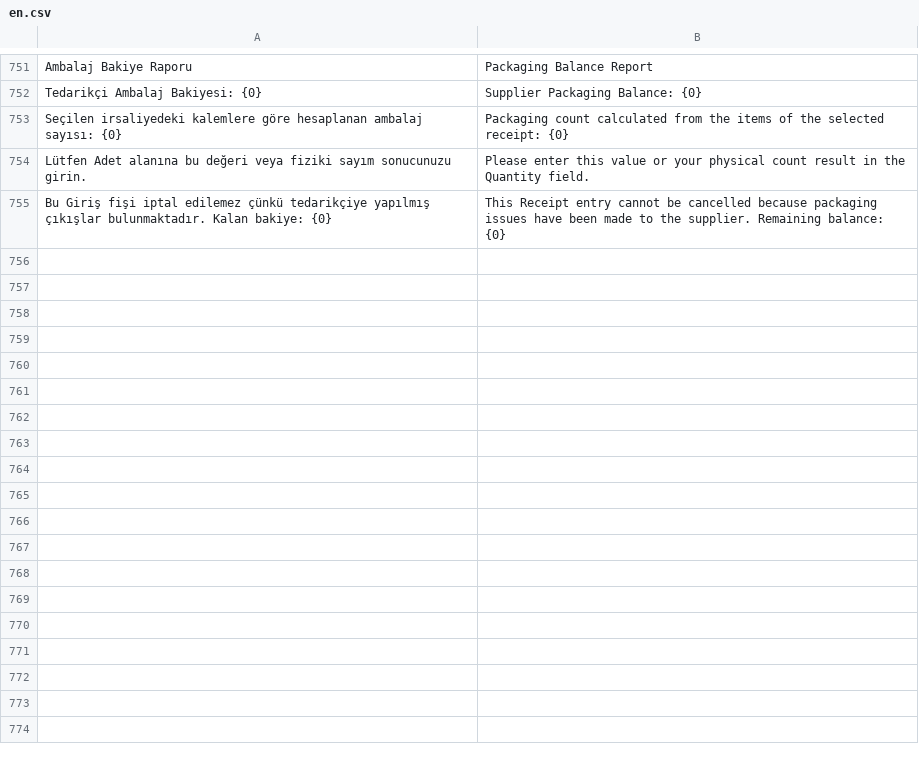
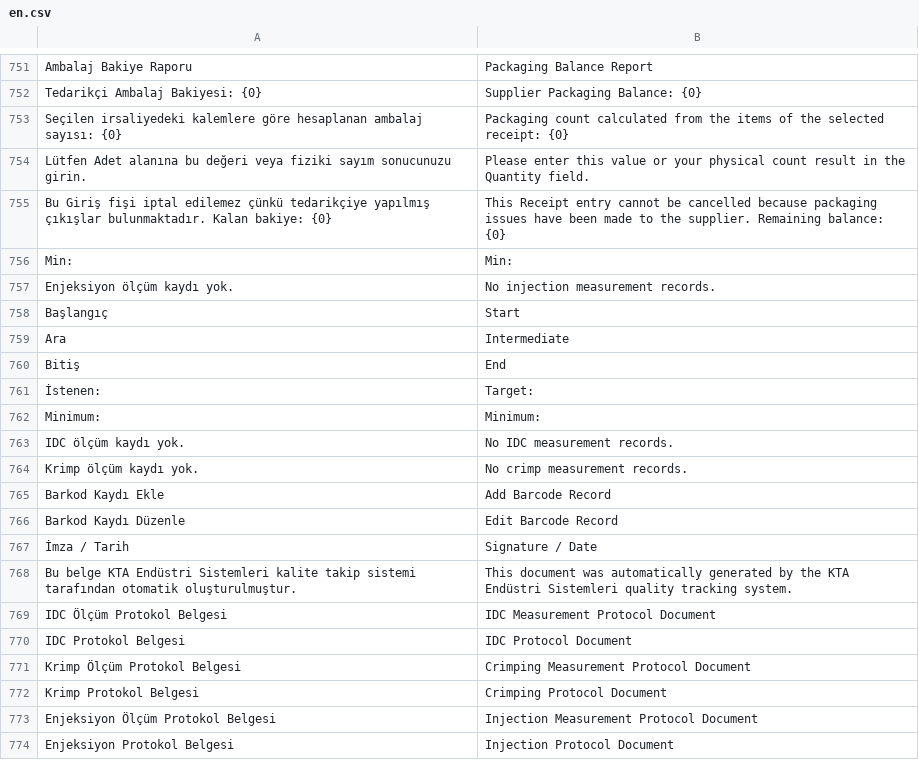
Before and after one commit to KTA-Endustri-Sistemleri/erpnextkta, a CSV file: erpnextkta/translations/en.csv, drawn as a sheet; only a part is shown, gaps mark what is left out.

```diff
--- a/erpnextkta/translations/en.csv
+++ b/erpnextkta/translations/en.csv
@@ -755 +755,20 @@ Lütfen Adet alanına bu değeri veya fiziki sayım sonucunuzu girin.,Please ent
 Bu Giriş fişi iptal edilemez çünkü tedarikçiye yapılmış çıkışlar bulunmaktadır. Kalan bakiye: {0},This Receipt entry cannot be cancelled because packaging issues have been made to the supplier. Remaining balance: {0}
+Min:,Min:
+Enjeksiyon ölçüm kaydı yok.,No injection measurement records.
+Başlangıç,Start
+Ara,Intermediate
+Bitiş,End
+İstenen:,Target:
+Minimum:,Minimum:
+IDC ölçüm kaydı yok.,No IDC measurement records.
+Krimp ölçüm kaydı yok.,No crimp measurement records.
+Barkod Kaydı Ekle,Add Barcode Record
+Barkod Kaydı Düzenle,Edit Barcode Record
+İmza / Tarih,Signature / Date
+Bu belge KTA Endüstri Sistemleri kalite takip sistemi tarafından otomatik oluşturulmuştur.,This document was automatically generated by the KTA Endüstri Sistemleri quality tracking system.
+IDC Ölçüm Protokol Belgesi,IDC Measurement Protocol Document
+IDC Protokol Belgesi,IDC Protocol Document
+Krimp Ölçüm Protokol Belgesi,Crimping Measurement Protocol Document
+Krimp Protokol Belgesi,Crimping Protocol Document
+Enjeksiyon Ölçüm Protokol Belgesi,Injection Measurement Protocol Document
+Enjeksiyon Protokol Belgesi,Injection Protocol Document
```
Also changed, not shown: erpnextkta/translations/de.csv, 9 other files.
